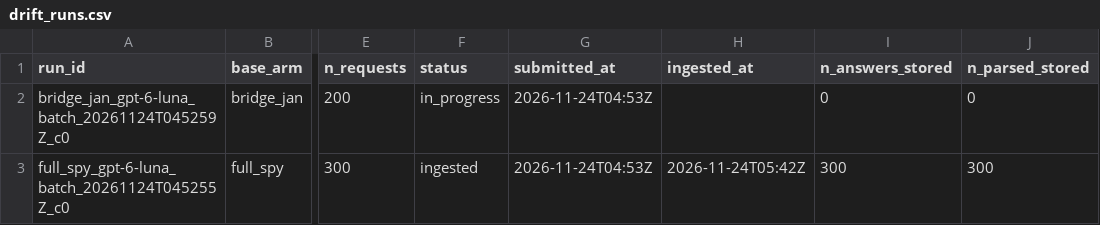
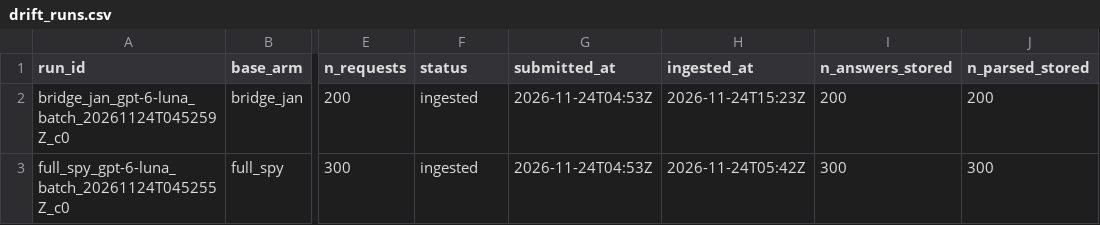
Before and after one commit to iAmGiG/gex-llm-patterns, a CSV file: docs/papers/electronics/results/drift_runs.csv, drawn as a sheet; only a part is shown, gaps mark what is left out; the diff names each change by its address in the sheet, - before the commit and + after, or states it on an @@ line.

```diff
--- a/docs/papers/electronics/results/drift_runs.csv
+++ b/docs/papers/electronics/results/drift_runs.csv
-F2 (status): in_progress
+F2 (status): ingested
-H2 (ingested_at): (empty)
+H2 (ingested_at): 2026-11-24T15:23Z
-I2 (n_answers_stored): 0
+I2 (n_answers_stored): 200
-J2 (n_parsed_stored): 0
+J2 (n_parsed_stored): 200
```
Also changed, not shown: docs/papers/electronics/results/cost_ledger.csv, docs/papers/electronics/results/llm_parse_stats.csv, 47 other files.
